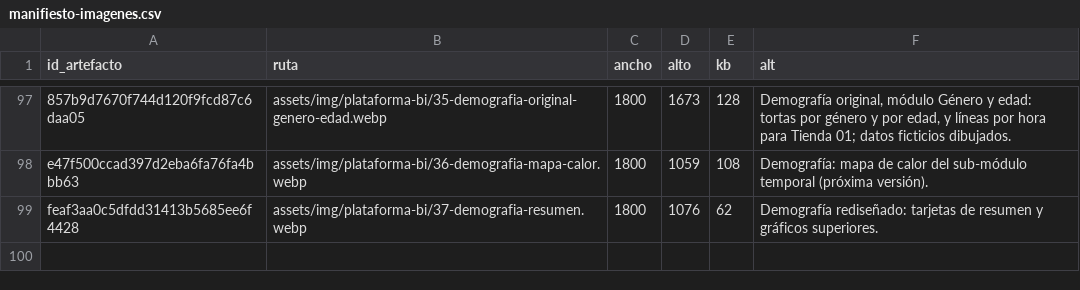
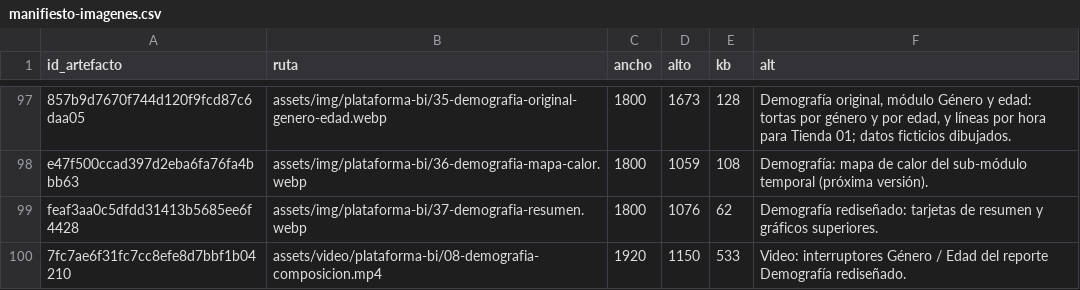
Before and after one commit to cathernandez/cathernandez.github.io, a CSV file: assets/img/manifiesto-imagenes.csv, drawn as a sheet; only a part is shown, gaps mark what is left out.

```diff
--- a/assets/img/manifiesto-imagenes.csv
+++ b/assets/img/manifiesto-imagenes.csv
@@ -99 +99,2 @@ e47f500ccad397d2eba6fa76fa4bbb63,assets/img/plataforma-bi/36-demografia-mapa-cal
 feaf3aa0c5dfdd31413b5685ee6f4428,assets/img/plataforma-bi/37-demografia-resumen.webp,1800,1076,62,"Demografía rediseñado: tarjetas de resumen y gráficos superiores."
+7fc7ae6f31fc7cc8efe8d7bbf1b04210,assets/video/plataforma-bi/08-demografia-composicion.mp4,1920,1150,533,"Video: interruptores Género / Edad del reporte Demografía rediseñado."
```
Also changed, not shown: 4 other files.
